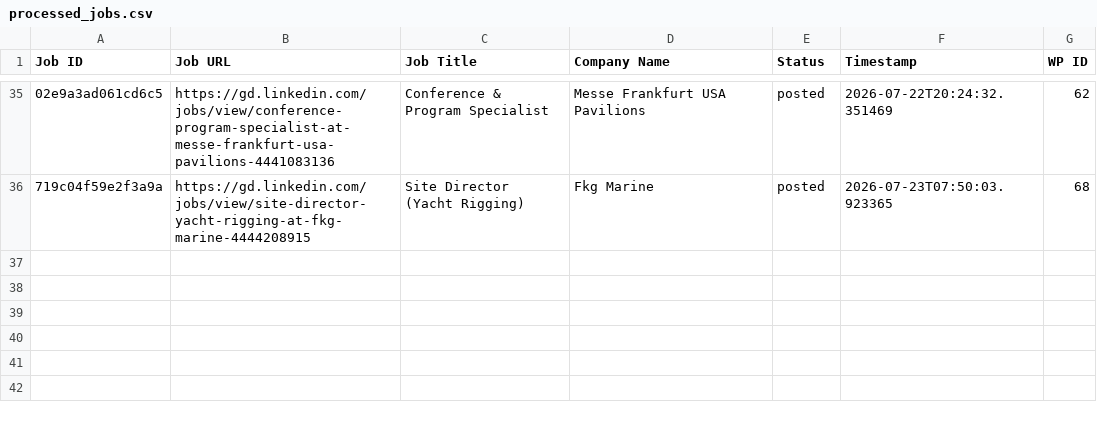
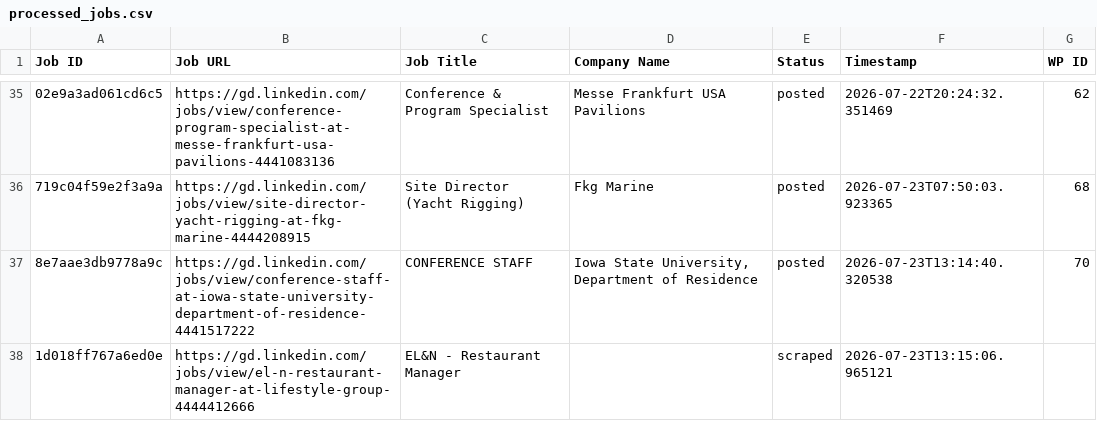
Before and after one commit to innovationinc2000/gd, a CSV file: processed_jobs.csv, drawn as a sheet; only a part is shown, gaps mark what is left out; the diff names each change by its address in the sheet, - before the commit and + after, or states it on an @@ line.

```diff
--- a/processed_jobs.csv
+++ b/processed_jobs.csv
+row 37: 8e7aae3db9778a9c | https://gd.linkedin.com/jobs/view/conference-staff-at-iowa-state-university-department-of-residence-4441517222 | CONFERENCE STAFF | Iowa State University, Department of Residence | posted | 2026-07-23T13:14:40.320538 | 70
+row 38: 1d018ff767a6ed0e | https://gd.linkedin.com/jobs/view/el-n-restaurant-manager-at-lifestyle-group-4444412666 | EL&N - Restaurant Manager |  | scraped | 2026-07-23T13:15:06.965121
```
